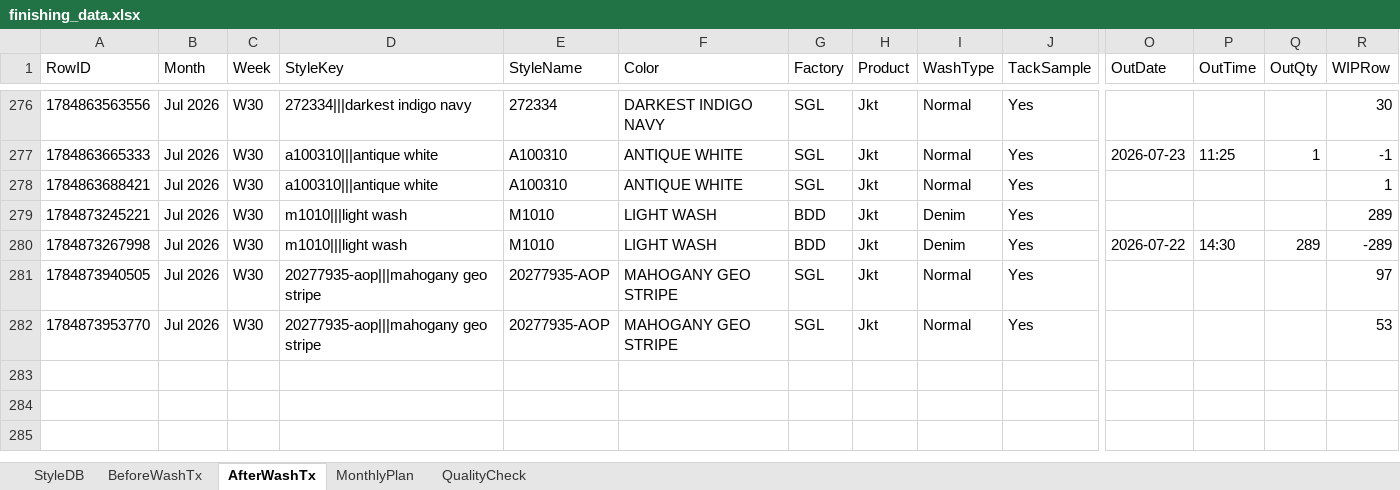
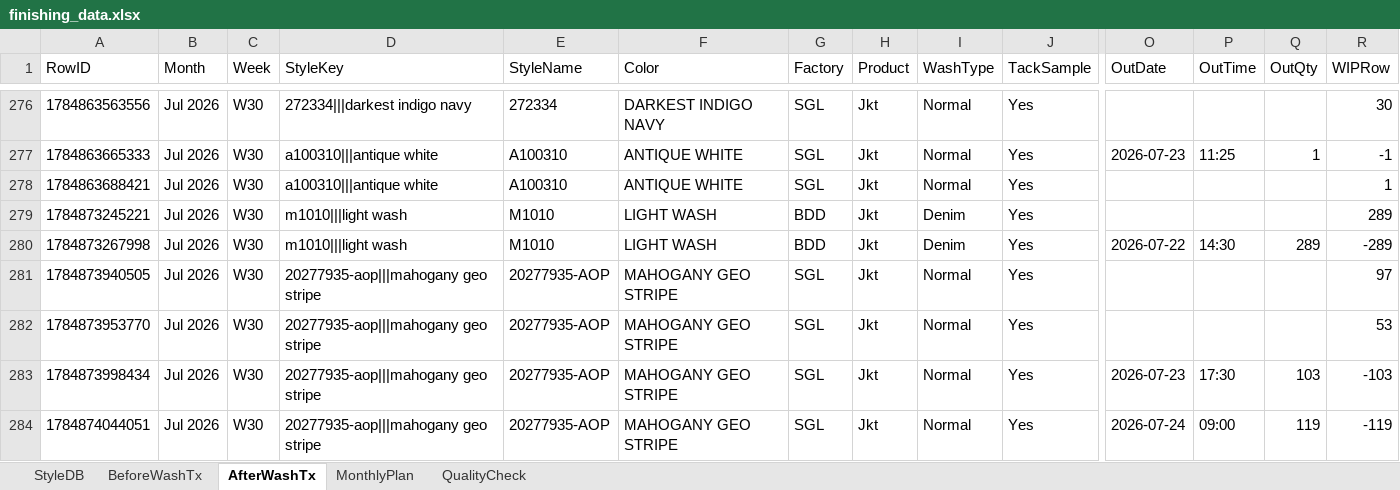
Before and after one commit to Ashen0923/finishing-tracker, an Excel workbook: finishing_data.xlsx, sheet AfterWashTx, drawn as a sheet; only a part is shown, gaps mark what is left out; values as stored, in another font and other column widths than the file's, no borders; rows hold the shown columns only; the diff names each change by its address in the sheet, - before the commit and + after, or states it on an @@ line.

Commit message:
Update 2026-07-24T06:20:49.650Z

```diff
--- a/finishing_data.xlsx (sheet AfterWashTx)
+++ b/finishing_data.xlsx (sheet AfterWashTx)
+row 283: 1784873998434 | Jul 2026 | W30 | 20277935-aop|||mahogany geo stripe | 20277935-AOP | MAHOGANY GEO STRIPE | SGL | Jkt | Normal | Yes | 2026-07-23 | 17:30 | 103 | -103
+row 284: 1784874044051 | Jul 2026 | W30 | 20277935-aop|||mahogany geo stripe | 20277935-AOP | MAHOGANY GEO STRIPE | SGL | Jkt | Normal | Yes | 2026-07-24 | 09:00 | 119 | -119
```
